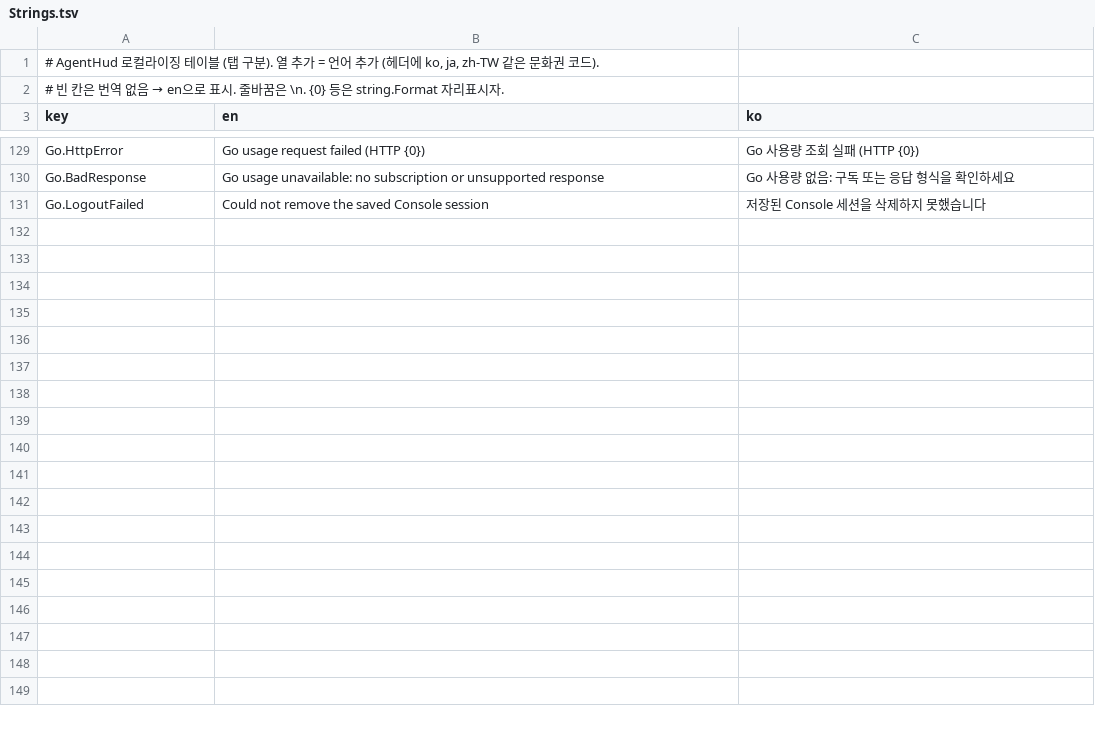
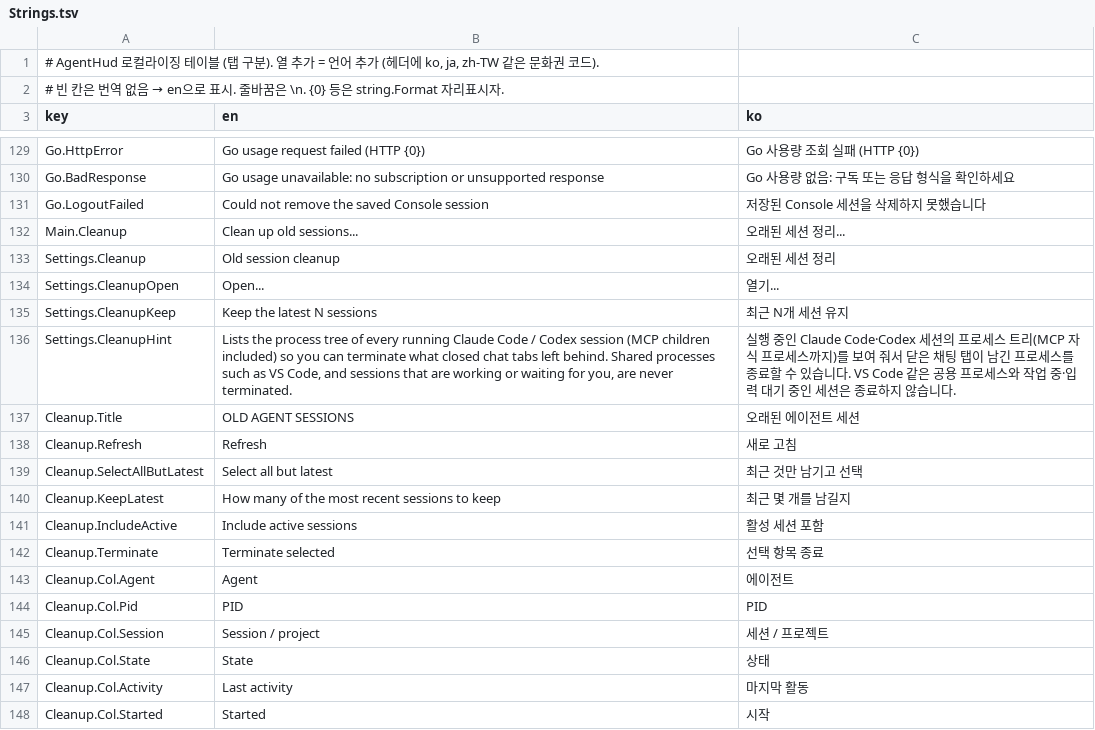
Before and after one commit to garunnir/AgentHUD, a TSV file: src/AgentHud.Core/Strings.tsv, drawn as a sheet; only a part is shown, gaps mark what is left out; the diff covers the shown part only.

Commit message:
Add cleanup window for stale agent process trees

```diff
--- a/src/AgentHud.Core/Strings.tsv
+++ b/src/AgentHud.Core/Strings.tsv
@@ -131 +131,18 @@ Go.BadResponse	Go usage unavailable: no subscription or unsupported response	Go
 Go.LogoutFailed	Could not remove the saved Console session	저장된 Console 세션을 삭제하지 못했습니다
+Main.Cleanup	Clean up old sessions...	오래된 세션 정리...
+Settings.Cleanup	Old session cleanup	오래된 세션 정리
+Settings.CleanupOpen	Open...	열기...
+Settings.CleanupKeep	Keep the latest N sessions	최근 N개 세션 유지
+Settings.CleanupHint	Lists the process tree of every running Claude Code / Codex session (MCP children included) so you can terminate what closed chat tabs left behind. Shared processes such as VS Code, and sessions that are working or waiting for you, are never terminated.	실행 중인 Claude Code·Codex 세션의 프로세스 트리(MCP 자식 프로세스까지)를 보여 줘서 닫은 채팅 탭이 남긴 프로세스를 종료할 수 있습니다. VS Code 같은 공용 프로세스와 작업 중·입력 대기 중인 세션은 종료하지 않습니다.
+Cleanup.Title	OLD AGENT SESSIONS	오래된 에이전트 세션
+Cleanup.Refresh	Refresh	새로 고침
+Cleanup.SelectAllButLatest	Select all but latest	최근 것만 남기고 선택
+Cleanup.KeepLatest	How many of the most recent sessions to keep	최근 몇 개를 남길지
+Cleanup.IncludeActive	Include active sessions	활성 세션 포함
+Cleanup.Terminate	Terminate selected	선택 항목 종료
+Cleanup.Col.Agent	Agent	에이전트
+Cleanup.Col.Pid	PID	PID
+Cleanup.Col.Session	Session / project	세션 / 프로젝트
+Cleanup.Col.State	State	상태
+Cleanup.Col.Activity	Last activity	마지막 활동
+Cleanup.Col.Started	Started	시작
```
Also changed, not shown: 22 added rows elsewhere in this file, 11 other files.
